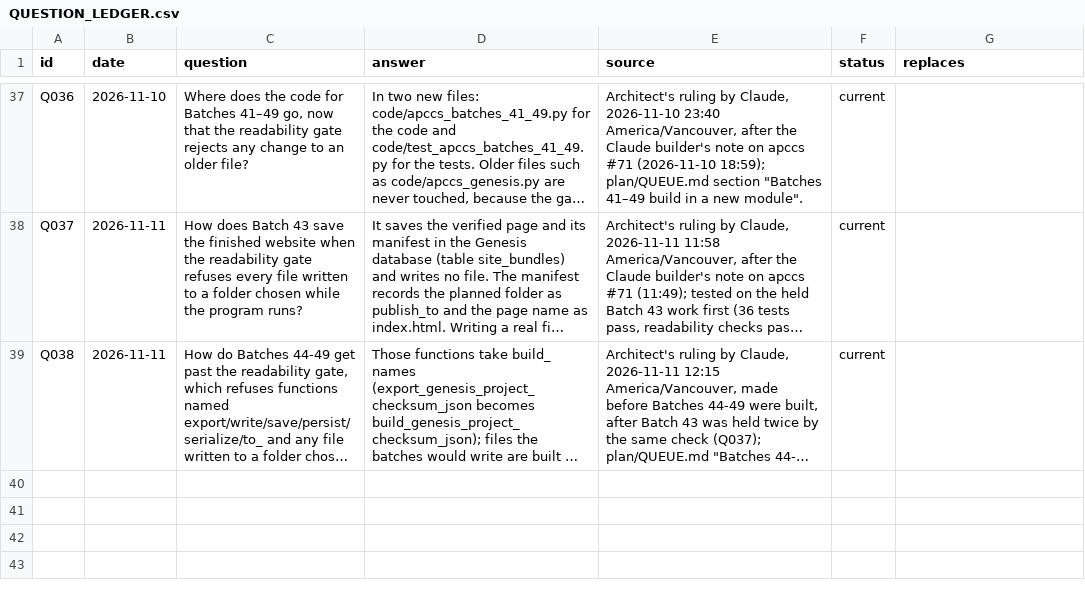
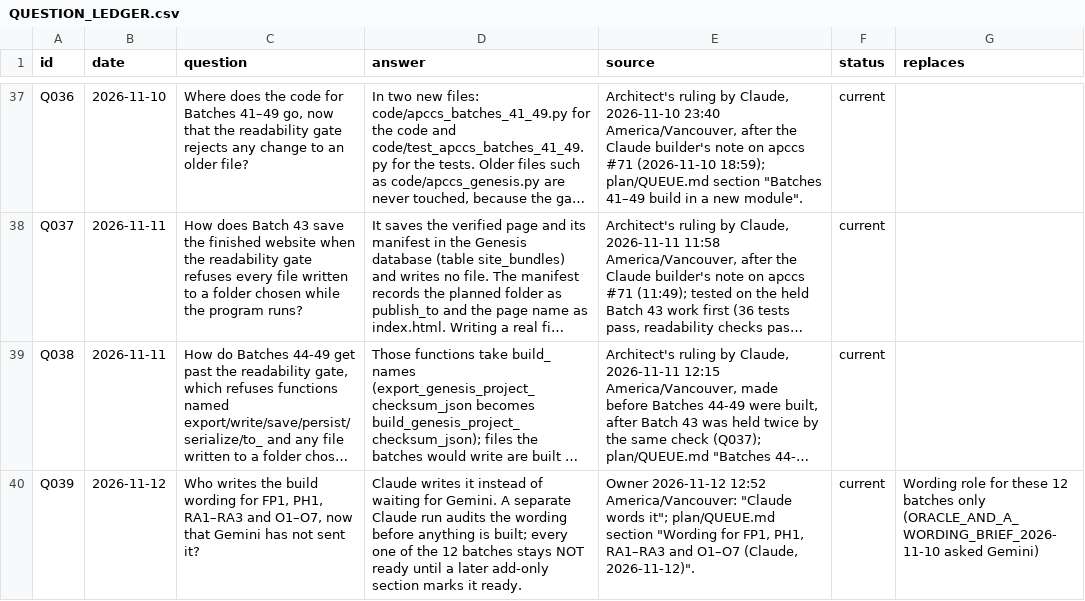
Before and after one commit to someonee12345678-hue/apccs, a CSV file: plan/QUESTION_LEDGER.csv, drawn as a sheet; only a part is shown, gaps mark what is left out; long unchanged cells end in …; the diff names each change by its address in the sheet, - before the commit and + after, or states it on an @@ line.

```diff
--- a/plan/QUESTION_LEDGER.csv
+++ b/plan/QUESTION_LEDGER.csv
+row 40: Q039 | 2026-11-12 | Who writes the build wording for FP1, PH1, RA1–RA3 and O1–O7, now that Gemini has not sent it? | Claude writes it instead of waiting for Gemini. A separate Claude run audits the wording before anything is built; every one of the 12 batches stays NOT ready until a later add-only section marks it ready. | Owner 2026-11-12 12:52 America/Vancouver: "Claude words it"; plan/QUEUE.md section "Wording for FP1, PH1, RA1–RA3 and O1–O7 (Claude, 2026-11-12)". | current | Wording role for these 12 batches only (ORACLE_AND_A_WORDING_BRIEF_2026-11-10 asked Gemini)
```
Also changed, not shown: 1 other file.
